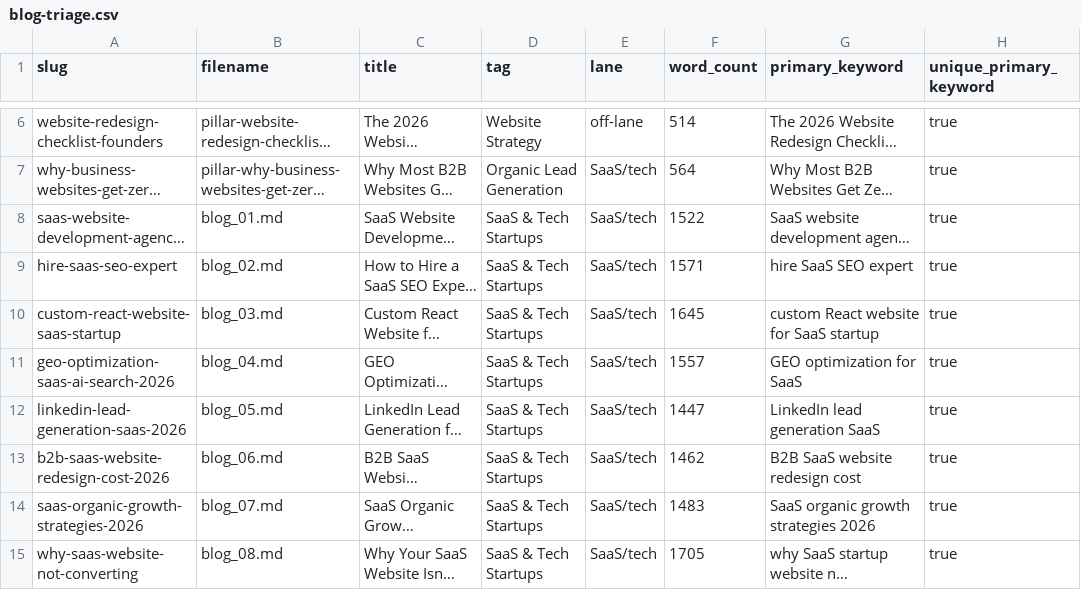
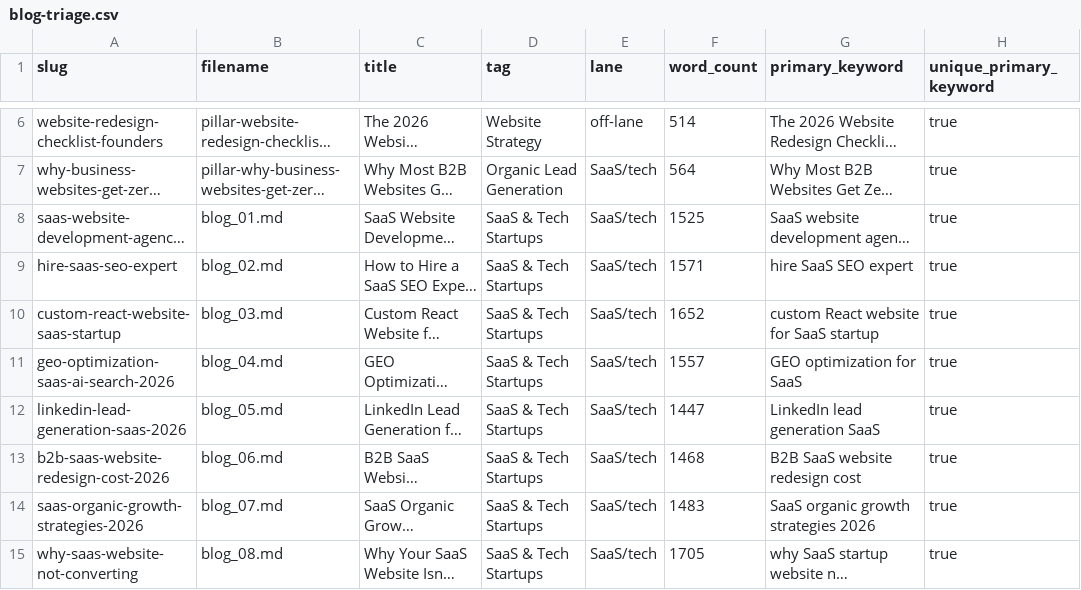
Before and after one commit to LEGENDARYLIGHTENING/rankme, a CSV file: audit/blog-triage.csv, drawn as a sheet; only a part is shown, gaps mark what is left out; long unchanged cells end in …; the diff covers the shown part only; the diff names each change by its address in the sheet, - before the commit and + after, or states it on an @@ line.

```diff
--- a/audit/blog-triage.csv
+++ b/audit/blog-triage.csv
-F8 (word_count): 1522
+F8 (word_count): 1525
-F10 (word_count): 1645
+F10 (word_count): 1652
-F13 (word_count): 1462
+F13 (word_count): 1468
```
Also changed, not shown: 44 edited cells elsewhere in this file, 59 other files.
